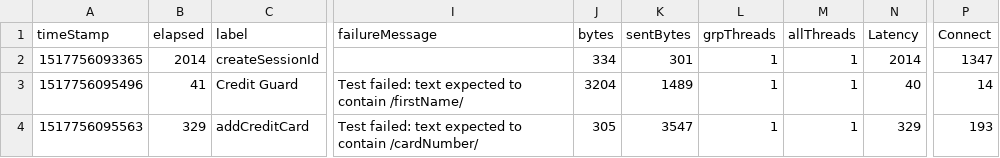
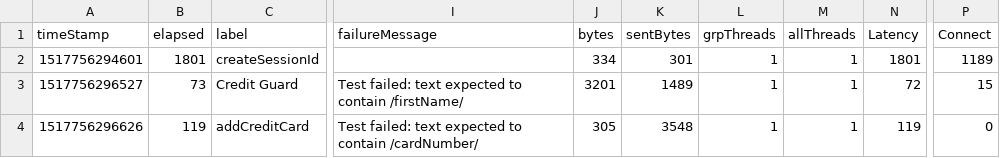
Before and after one commit to hodkashtan/pazJmeter, a CSV file: bin/Summary.csv, drawn as a sheet; only a part is shown, gaps mark what is left out; the diff names each change by its address in the sheet, - before the commit and + after, or states it on an @@ line.

```diff
--- a/bin/Summary.csv
+++ b/bin/Summary.csv
-A2 (timeStamp): 1517756093365
+A2 (timeStamp): 1517756294601
-B2 (elapsed): 2014
+B2 (elapsed): 1801
-N2 (Latency): 2014
+N2 (Latency): 1801
-P2 (Connect): 1347
+P2 (Connect): 1189
-A3 (timeStamp): 1517756095496
+A3 (timeStamp): 1517756296527
-B3 (elapsed): 41
+B3 (elapsed): 73
-J3 (bytes): 3204
+J3 (bytes): 3201
-N3 (Latency): 40
+N3 (Latency): 72
-P3 (Connect): 14
+P3 (Connect): 15
-A4 (timeStamp): 1517756095563
+A4 (timeStamp): 1517756296626
-B4 (elapsed): 329
+B4 (elapsed): 119
-K4 (sentBytes): 3547
+K4 (sentBytes): 3548
-N4 (Latency): 329
+N4 (Latency): 119
-P4 (Connect): 193
+P4 (Connect): 0
```
Also changed, not shown: 9 other files.
